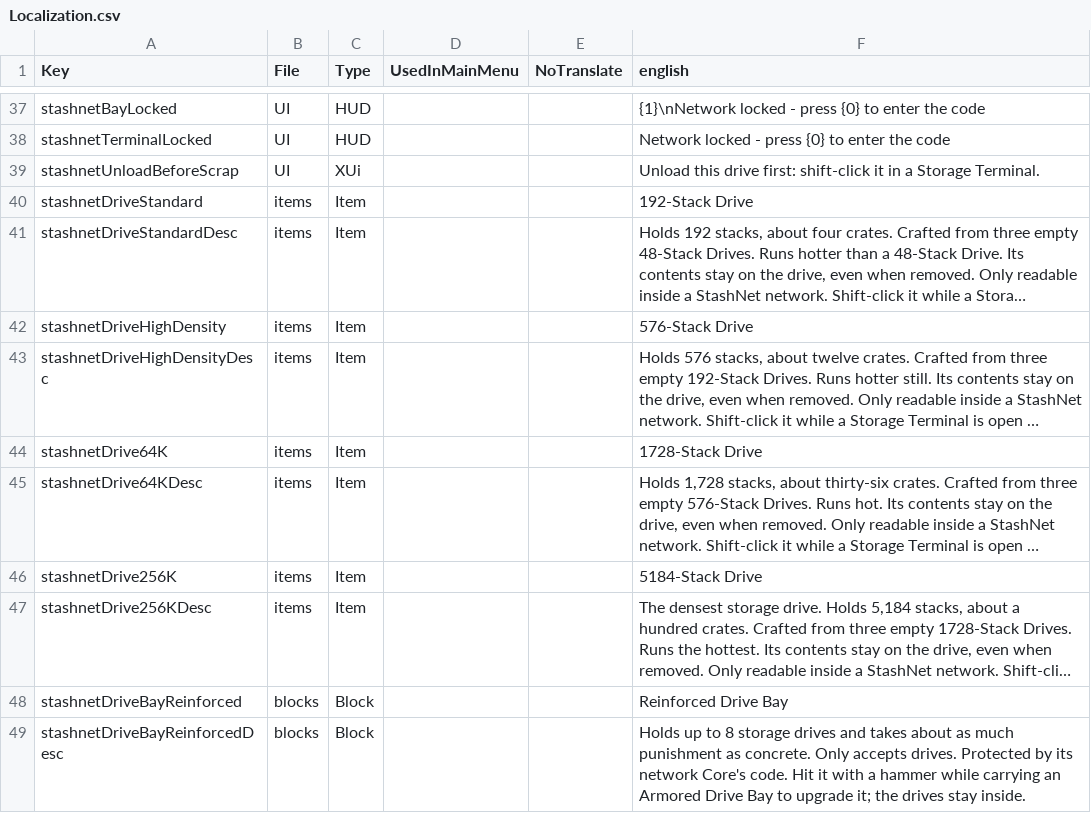
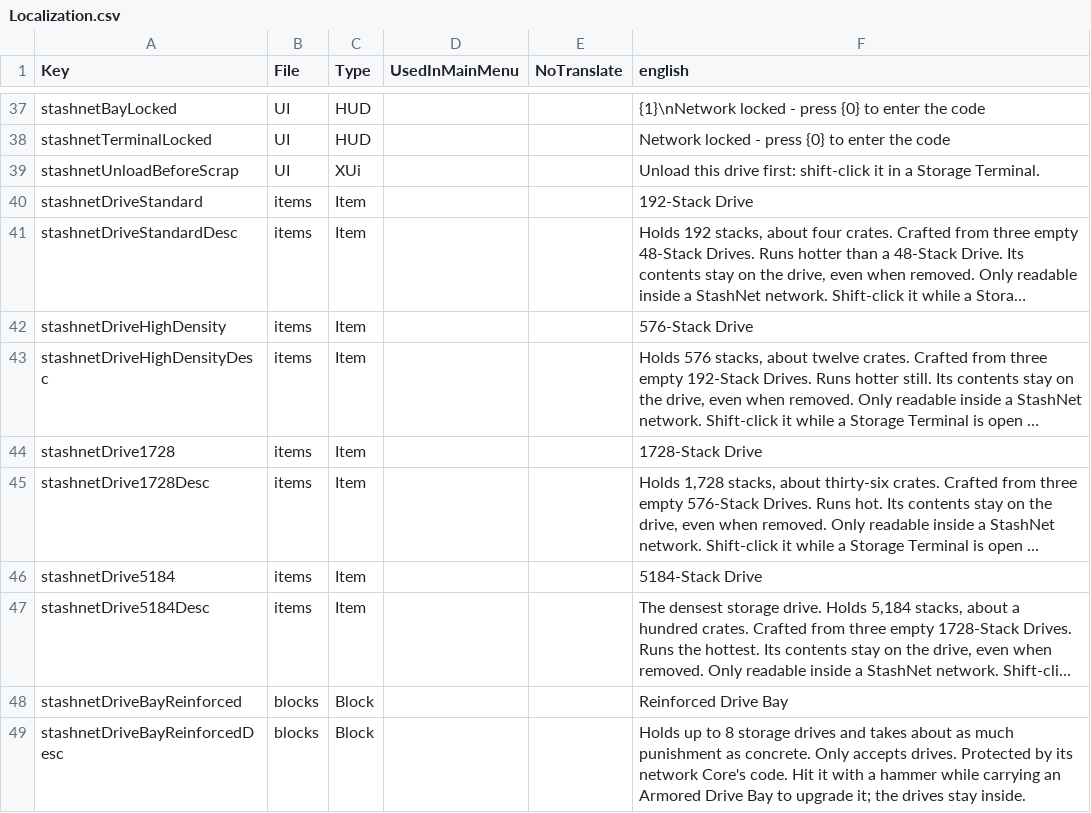
Before and after one commit to Coop25/StashNet, a CSV file: Mod/Config/Localization.csv, drawn as a sheet; only a part is shown, gaps mark what is left out; long unchanged cells end in …; the diff names each change by its address in the sheet, - before the commit and + after, or states it on an @@ line.

```diff
--- a/Mod/Config/Localization.csv
+++ b/Mod/Config/Localization.csv
-A44 (Key): stashnetDrive64K
+A44 (Key): stashnetDrive1728
-A45 (Key): stashnetDrive64KDesc
+A45 (Key): stashnetDrive1728Desc
-A46 (Key): stashnetDrive256K
+A46 (Key): stashnetDrive5184
-A47 (Key): stashnetDrive256KDesc
+A47 (Key): stashnetDrive5184Desc
```
Also changed, not shown: 13 other files.
